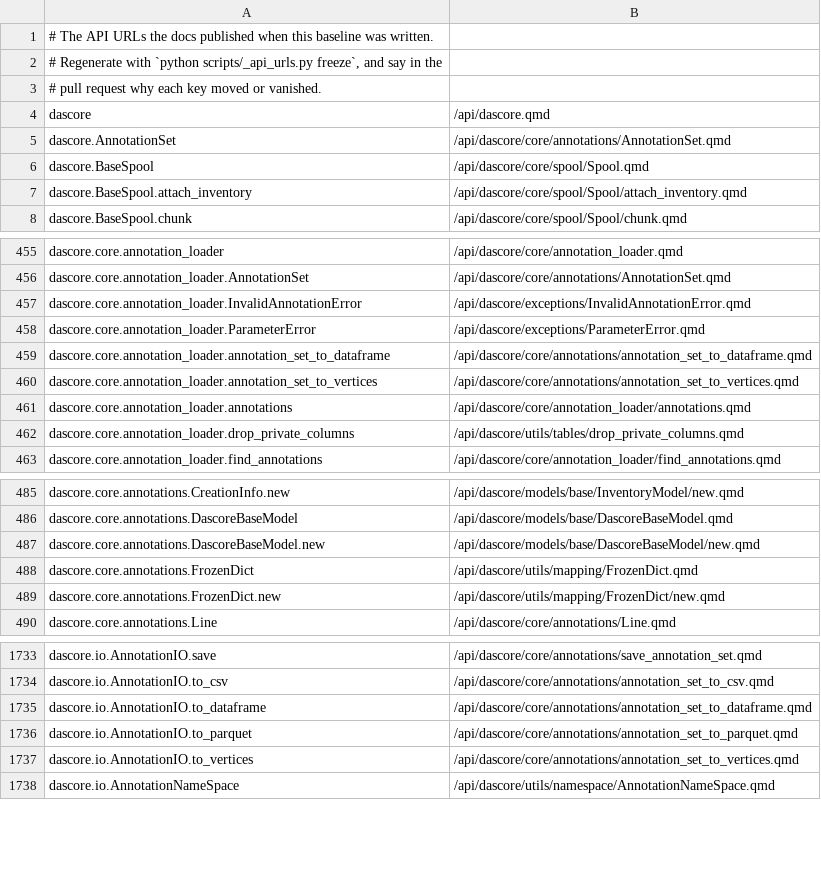
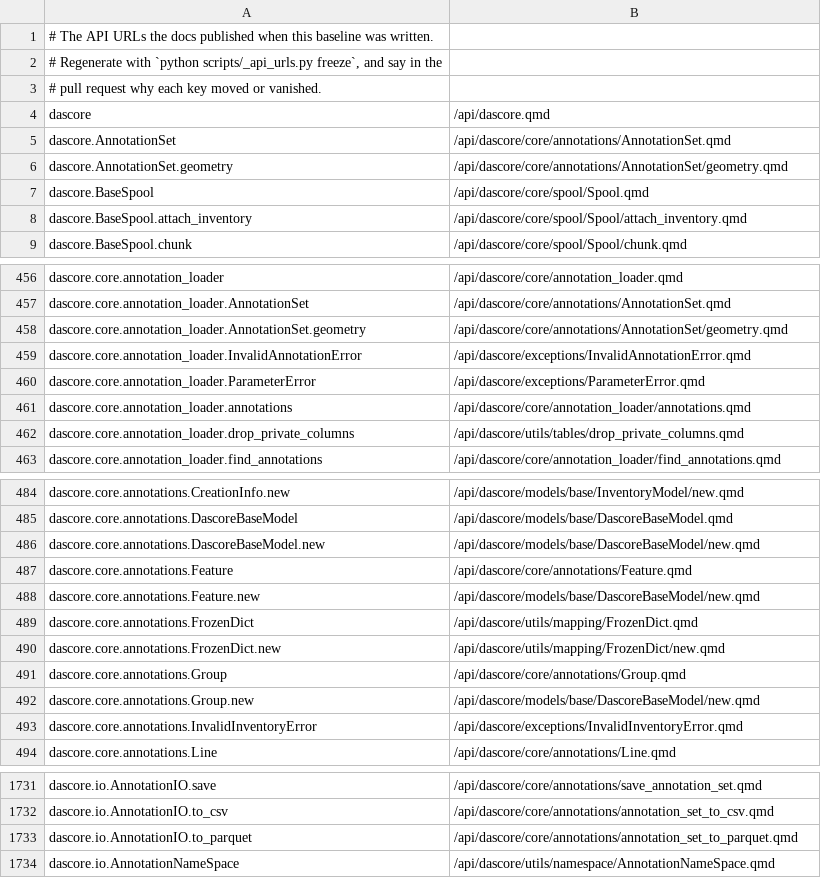
Before and after one commit to DASDAE/dascore, a TSV file: scripts/_baselines/api_urls.tsv, drawn as a sheet; only a part is shown, gaps mark what is left out; the diff covers the shown part only.

Commit message:
Rebuild annotation sets from annotations, features and bases tables
Replace the annotations + vertices representation with one annotations
table (per-dimension value, range or span), a coordinate-free features
table joined by feature_id on the row, and a keyed bases mapping. Drop
the Annotation row view, group/value/tags/parent, history and the
vertices frame; add Feature and Group views, geometry(), bases.json and
data_id provenance.

```diff
--- a/scripts/_baselines/api_urls.tsv
+++ b/scripts/_baselines/api_urls.tsv
@@ -5,2 +5,3 @@ dascore	/api/dascore.qmd
 dascore.AnnotationSet	/api/dascore/core/annotations/AnnotationSet.qmd
+dascore.AnnotationSet.geometry	/api/dascore/core/annotations/AnnotationSet/geometry.qmd
 dascore.BaseSpool	/api/dascore/core/spool/Spool.qmd
@@ -456,6 +457,5 @@ dascore.core.annotation_loader	/api/dascore/core/annotation_loader.qmd
 dascore.core.annotation_loader.AnnotationSet	/api/dascore/core/annotations/AnnotationSet.qmd
+dascore.core.annotation_loader.AnnotationSet.geometry	/api/dascore/core/annotations/AnnotationSet/geometry.qmd
 dascore.core.annotation_loader.InvalidAnnotationError	/api/dascore/exceptions/InvalidAnnotationError.qmd
 dascore.core.annotation_loader.ParameterError	/api/dascore/exceptions/ParameterError.qmd
-dascore.core.annotation_loader.annotation_set_to_dataframe	/api/dascore/core/annotations/annotation_set_to_dataframe.qmd
-dascore.core.annotation_loader.annotation_set_to_vertices	/api/dascore/core/annotations/annotation_set_to_vertices.qmd
 dascore.core.annotation_loader.annotations	/api/dascore/core/annotation_loader/annotations.qmd
@@ -487,4 +486,9 @@ dascore.core.annotations.DascoreBaseModel	/api/dascore/models/base/DascoreBaseMo
 dascore.core.annotations.DascoreBaseModel.new	/api/dascore/models/base/DascoreBaseModel/new.qmd
+dascore.core.annotations.Feature	/api/dascore/core/annotations/Feature.qmd
+dascore.core.annotations.Feature.new	/api/dascore/models/base/DascoreBaseModel/new.qmd
 dascore.core.annotations.FrozenDict	/api/dascore/utils/mapping/FrozenDict.qmd
 dascore.core.annotations.FrozenDict.new	/api/dascore/utils/mapping/FrozenDict/new.qmd
+dascore.core.annotations.Group	/api/dascore/core/annotations/Group.qmd
+dascore.core.annotations.Group.new	/api/dascore/models/base/DascoreBaseModel/new.qmd
+dascore.core.annotations.InvalidInventoryError	/api/dascore/exceptions/InvalidInventoryError.qmd
 dascore.core.annotations.Line	/api/dascore/core/annotations/Line.qmd
@@ -1734,5 +1732,3 @@ dascore.io.AnnotationIO.save	/api/dascore/core/annotations/save_annotation_set.q
 dascore.io.AnnotationIO.to_csv	/api/dascore/core/annotations/annotation_set_to_csv.qmd
-dascore.io.AnnotationIO.to_dataframe	/api/dascore/core/annotations/annotation_set_to_dataframe.qmd
 dascore.io.AnnotationIO.to_parquet	/api/dascore/core/annotations/annotation_set_to_parquet.qmd
-dascore.io.AnnotationIO.to_vertices	/api/dascore/core/annotations/annotation_set_to_vertices.qmd
 dascore.io.AnnotationNameSpace	/api/dascore/utils/namespace/AnnotationNameSpace.qmd
```
Also changed, not shown: 2 added rows and 11 removed rows elsewhere in this file, 7 other files.
